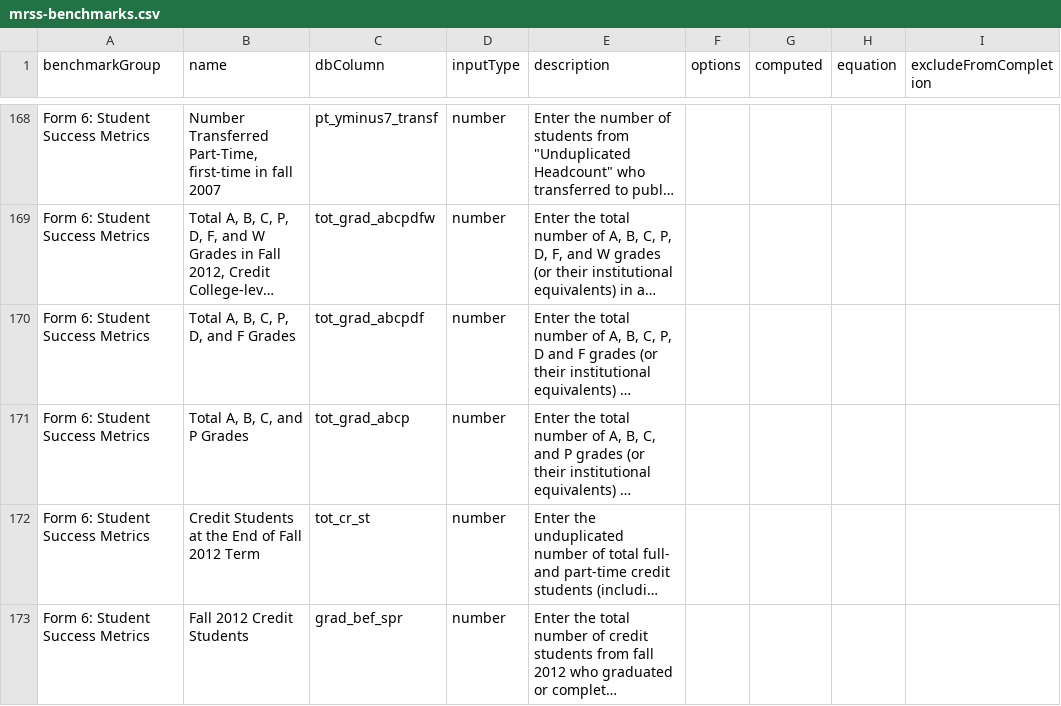
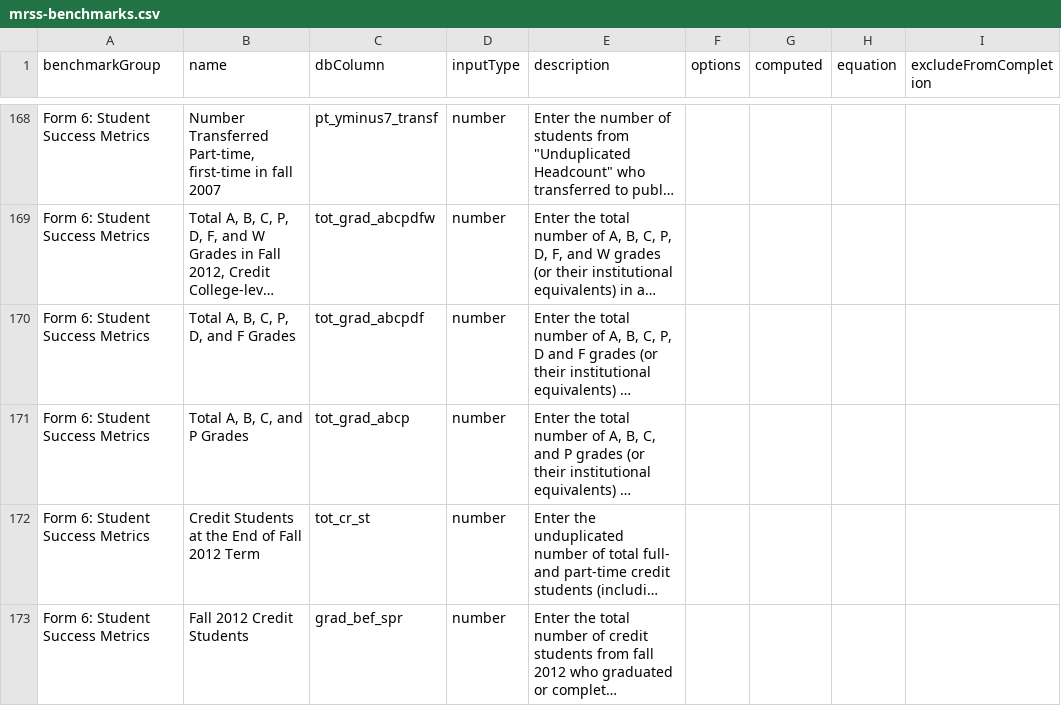
Before and after one commit to personman/mrss, a CSV file: data/imports/mrss-benchmarks.csv, drawn as a sheet; only a part is shown, gaps mark what is left out; long unchanged cells end in …; the diff covers the shown part only; the diff names each change by its address in the sheet, - before the commit and + after, or states it on an @@ line.

Commit message:
make full-time, part-time, credit consistent

```diff
--- a/data/imports/mrss-benchmarks.csv
+++ b/data/imports/mrss-benchmarks.csv
-B168 (name): Number Transferred Part-Time, first-time in…
+B168 (name): Number Transferred Part-time, first-time in…
```
Also changed, not shown: 72 edited cells elsewhere in this file, 9 other files.
